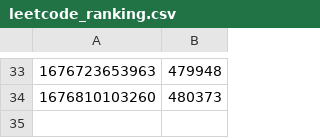
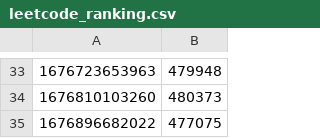
Before and after one commit to eunsour/leetcode, a CSV file: outputs/leetcode_ranking.csv, drawn as a sheet; only a part is shown, gaps mark what is left out.

Commit message:
Upload file

```diff
--- a/outputs/leetcode_ranking.csv
+++ b/outputs/leetcode_ranking.csv
@@ -34 +34,2 @@
 1676810103260,480373
+1676896682022,477075
```
